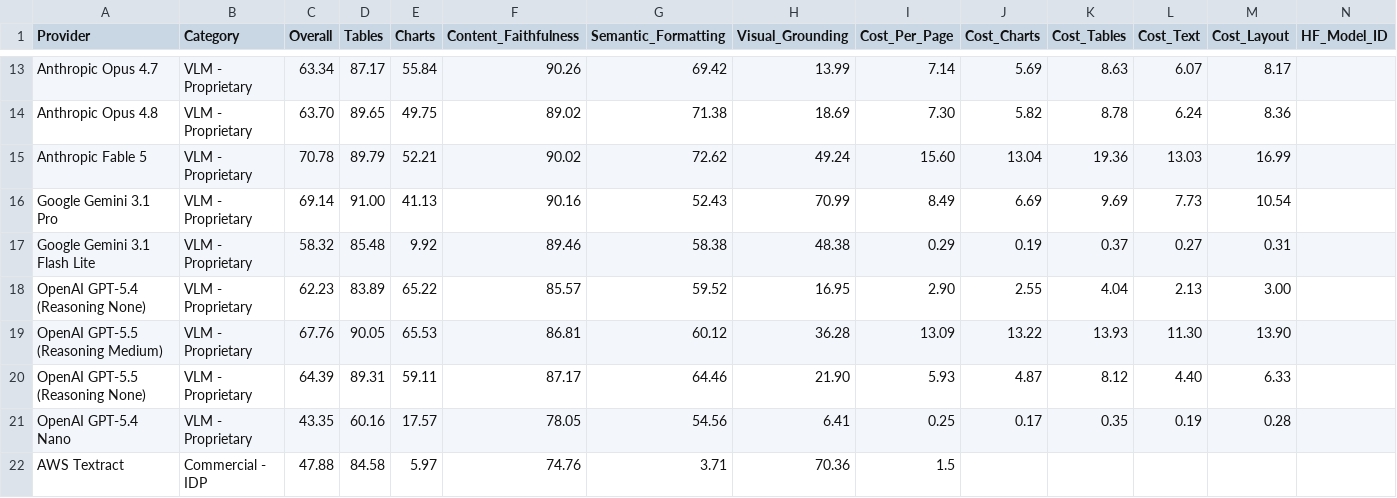
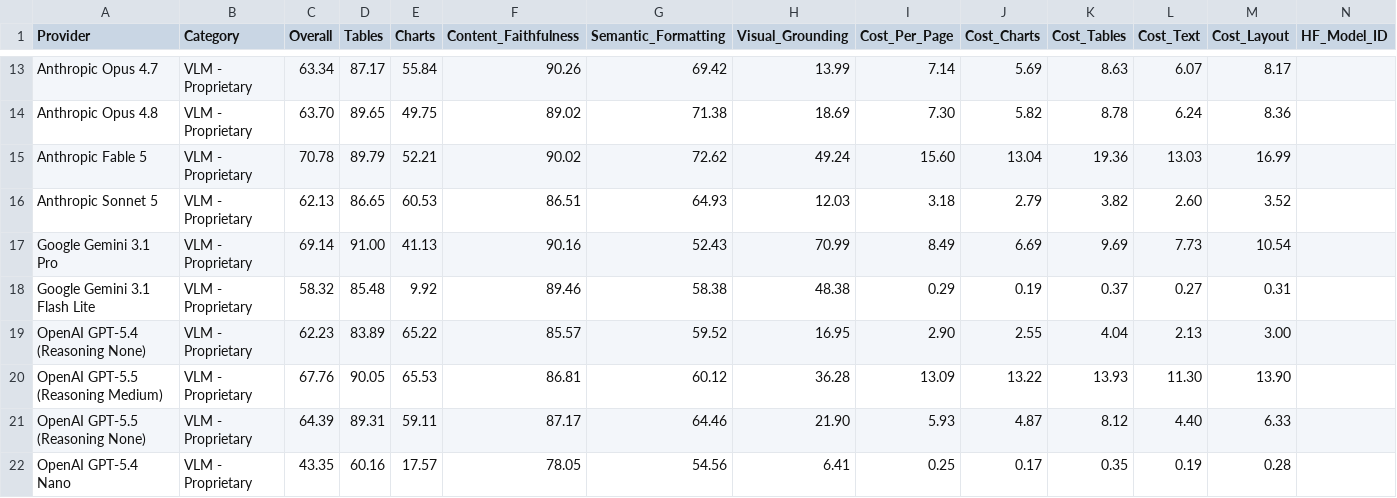
Before and after one commit to Firas013/ArabicFinBench, a CSV file: leaderboard.csv, drawn as a sheet; only a part is shown, gaps mark what is left out; the shorter side is filled out with more unchanged rows.

Commit message:
Add Anthropic Sonnet 5 parse pipeline (#64)
Registers anthropic_sonnet_5_parse_with_layout_file, a raw-PDF parse-with-layout
pipeline backed by claude-sonnet-5 with adaptive thinking enabled. Adds Sonnet 5
pricing to the Anthropic provider, using the introductory rate through
2026-08-31 and the standard rate afterward, with tests covering the pricing
transition. Also adds the extended-benchmark leaderboard row.

```diff
--- a/leaderboard.csv
+++ b/leaderboard.csv
@@ -15,2 +15,3 @@ Anthropic Opus 4.8,VLM - Proprietary,63.70,89.65,49.75,89.02,71.38,18.69,7.30,5.
 Anthropic Fable 5,VLM - Proprietary,70.78,89.79,52.21,90.02,72.62,49.24,15.60,13.04,19.36,13.03,16.99,
+Anthropic Sonnet 5,VLM - Proprietary,62.13,86.65,60.53,86.51,64.93,12.03,3.18,2.79,3.82,2.60,3.52,
 Google Gemini 3.1 Pro,VLM - Proprietary,69.14,91.00,41.13,90.16,52.43,70.99,8.49,6.69,9.69,7.73,10.54,
```
Also changed, not shown: 4 other files.
